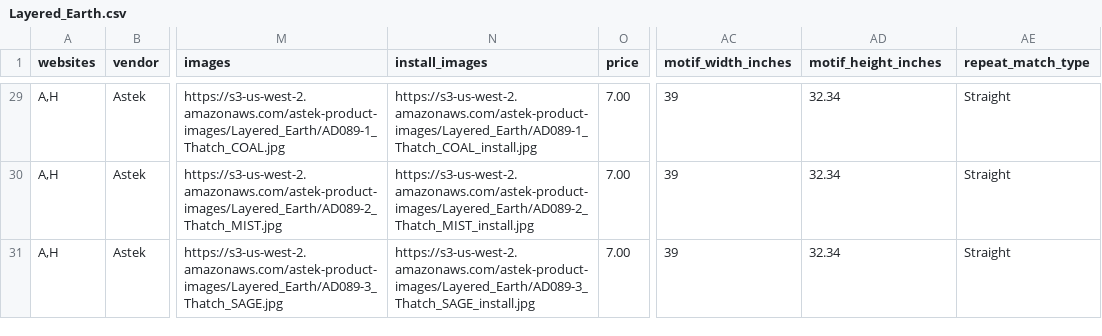
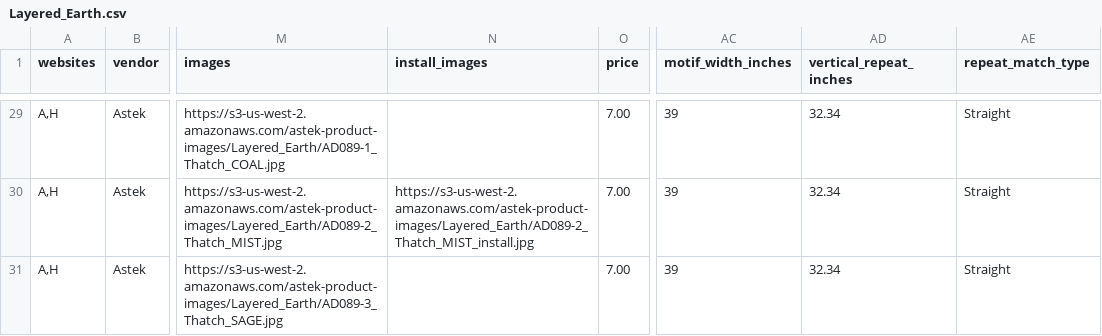
Before and after one commit to astek-inc/astek-catalog, a CSV file: db/seeds/Layered_Earth.csv, drawn as a sheet; only a part is shown, gaps mark what is left out; the diff covers the shown part only; the diff names each change by its address in the sheet, - before the commit and + after, or states it on an @@ line.

Commit message:
Add updated seed data for Layered Earth collection

```diff
--- a/db/seeds/Layered_Earth.csv
+++ b/db/seeds/Layered_Earth.csv
-AD1: motif_height_inches
+AD1: vertical_repeat_inches
-N29 (install_images): https://s3-us-west-2.amazonaws.com/astek-product-images/Layered_Earth/AD089-1_Thatch_COAL_install.jpg
+N29 (install_images): (empty)
-N31 (install_images): https://s3-us-west-2.amazonaws.com/astek-product-images/Layered_Earth/AD089-3_Thatch_SAGE_install.jpg
+N31 (install_images): (empty)
```
Also changed, not shown: 39 edited cells elsewhere in this file.
